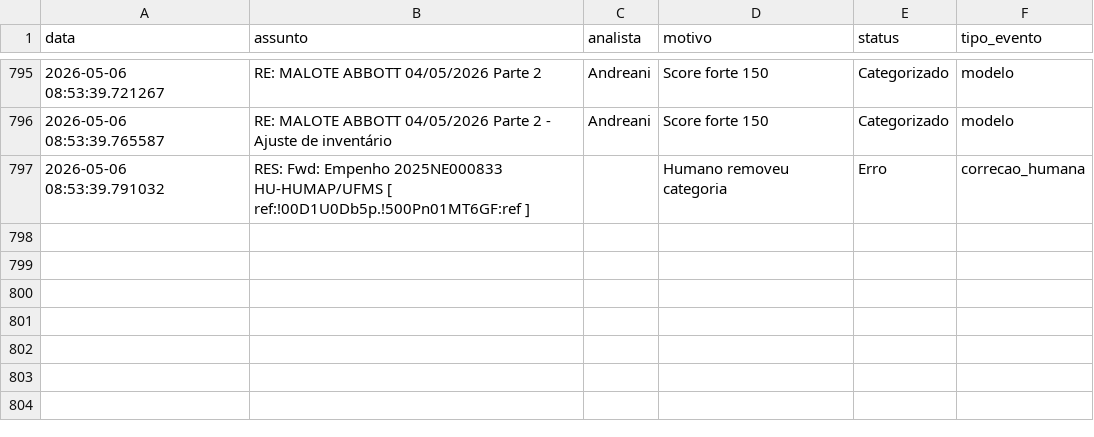
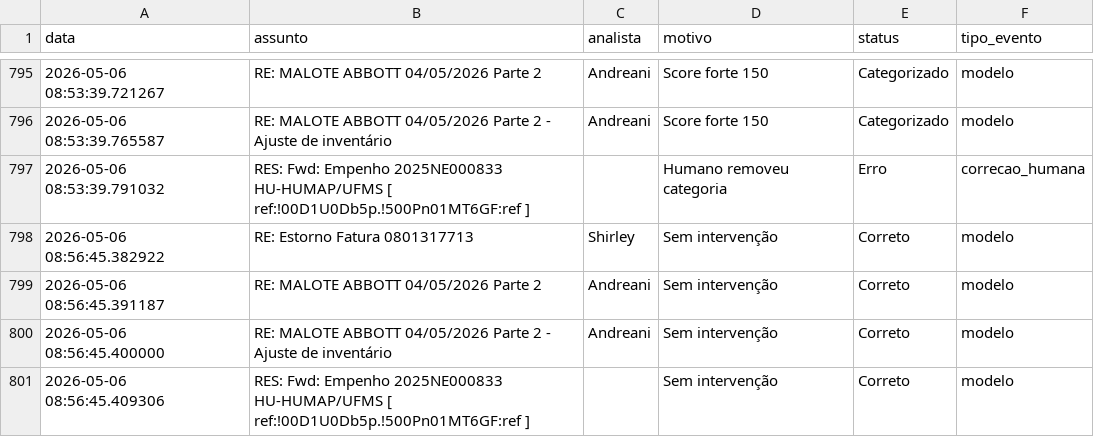
Before and after one commit to LeozeraOwned/dashboard-emails, a CSV file: log_emails.csv, drawn as a sheet; only a part is shown, gaps mark what is left out.

Commit message:
Atualização automática log_emails.csv

```diff
--- a/log_emails.csv
+++ b/log_emails.csv
@@ -797 +797,5 @@ data;assunto;analista;motivo;status;tipo_evento
 2026-05-06 08:53:39.791032;RES: Fwd: Empenho 2025NE000833 HU-HUMAP/UFMS [ ref:!00D1U0Db5p.!500Pn01MT6GF:ref ];;Humano removeu categoria;Erro;correcao_humana
+2026-05-06 08:56:45.382922;RE: Estorno Fatura 0801317713;Shirley;Sem intervenção;Correto;modelo
+2026-05-06 08:56:45.391187;RE: MALOTE ABBOTT 04/05/2026  Parte 2;Andreani;Sem intervenção;Correto;modelo
+2026-05-06 08:56:45.400000;RE: MALOTE ABBOTT 04/05/2026  Parte 2 - Ajuste de inventário;Andreani;Sem intervenção;Correto;modelo
+2026-05-06 08:56:45.409306;RES: Fwd: Empenho 2025NE000833 HU-HUMAP/UFMS [ ref:!00D1U0Db5p.!500Pn01MT6GF:ref ];;Sem intervenção;Correto;modelo
```
